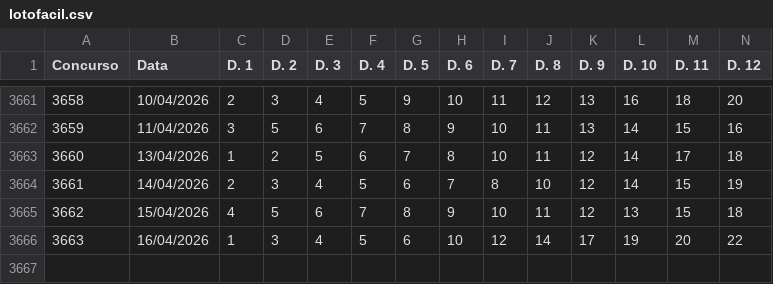
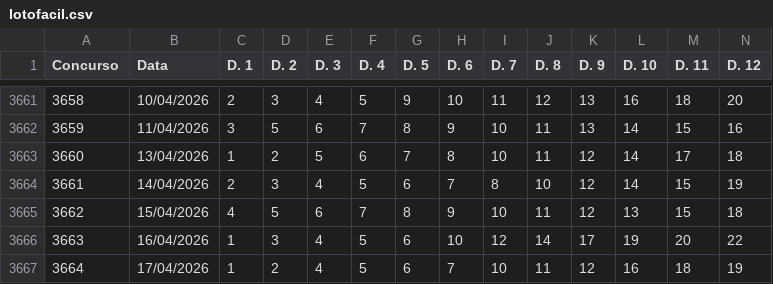
Before and after one commit to carlos-gonc4lves/lotofoco-dados, a CSV file: lotofacil.csv, drawn as a sheet; only a part is shown, gaps mark what is left out; rows hold the shown columns only; the diff names each change by its address in the sheet, - before the commit and + after, or states it on an @@ line.

Commit message:
Update lotofacil.csv

```diff
--- a/lotofacil.csv
+++ b/lotofacil.csv
+row 3667: 3664 | 17/04/2026 | 1 | 2 | 4 | 5 | 6 | 7 | 10 | 11 | 12 | 16 | 18 | 19
```
